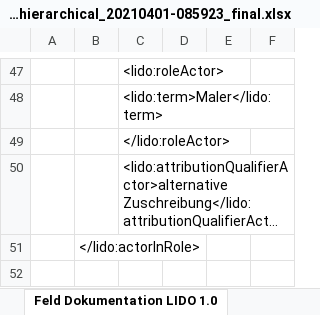
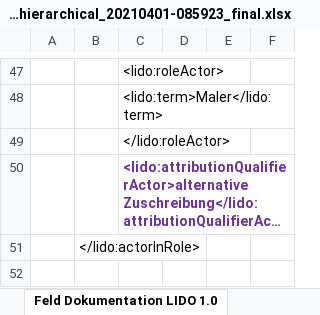
Before and after one commit to Project-KONDA/data-value-clustering, an Excel workbook: DataValueClustering/experiments/exports/study/xlido_attribution_qualifier_randomized_0_1000000_hierarchical_20210401-085923_final.xlsx, sheet Feld Dokumentation LIDO 1.0, drawn as a sheet; only a part is shown, gaps mark what is left out; long unchanged cells end in …; values as stored, in another font and other column widths than the file's, no borders; charts and pictures not drawn; the diff names each change by its address in the sheet, - before the commit and + after, or states it on an @@ line.

```diff
--- a/DataValueClustering/experiments/exports/study/xlido_attribution_qualifier_randomized_0_1000000_hierarchical_20210401-085923_final.xlsx (sheet Feld Dokumentation LIDO 1.0)
+++ b/DataValueClustering/experiments/exports/study/xlido_attribution_qualifier_randomized_0_1000000_hierarchical_20210401-085923_final.xlsx (sheet Feld Dokumentation LIDO 1.0)
@@ C50 bold: off → on, text colour: black → #7030A0 @@
```
Also changed, not shown: sheet Feld Dokumentation LIDO 1.1.
